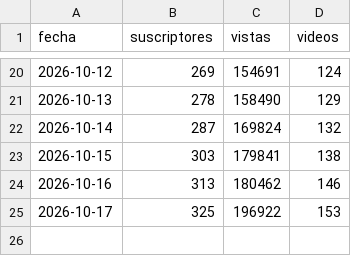
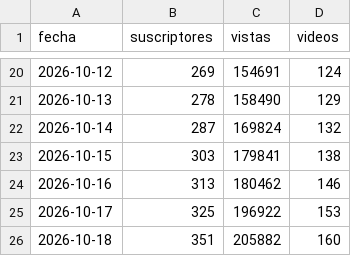
Before and after one commit to C4RR0/canalia-cienciaespacio, a CSV file: metricas/canal.csv, drawn as a sheet; only a part is shown, gaps mark what is left out; the diff names each change by its address in the sheet, - before the commit and + after, or states it on an @@ line.

```diff
--- a/metricas/canal.csv
+++ b/metricas/canal.csv
+row 26: 2026-10-18 | 351 | 205882 | 160
```
Also changed, not shown: metricas/videos_analytics.csv, metricas/videos_enganche.csv, 5 other files.
